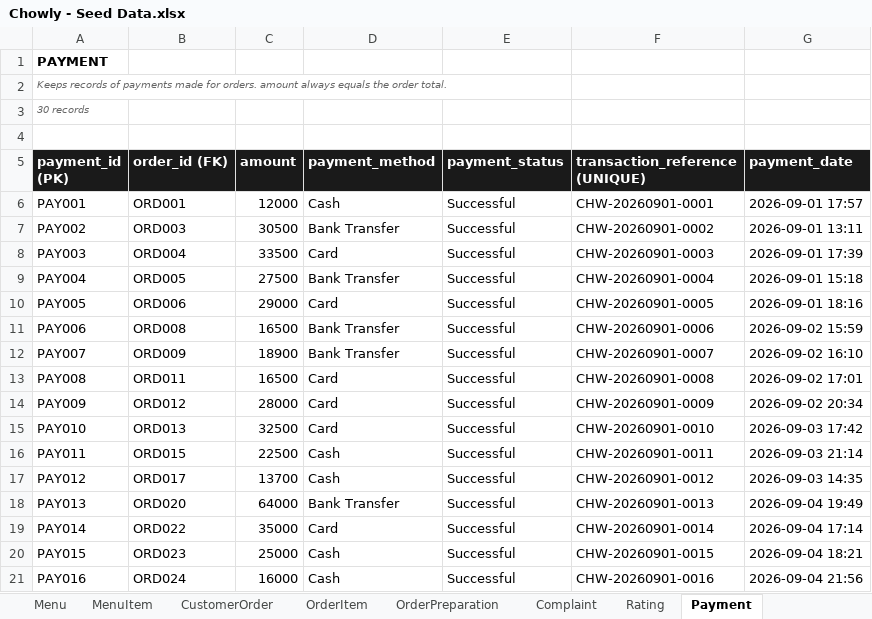
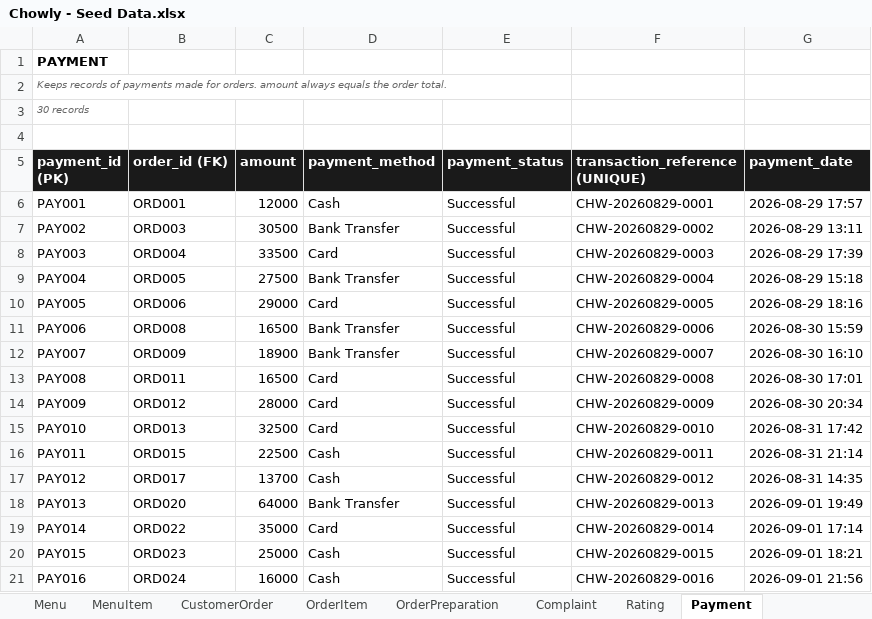
Before and after one commit to Thatguy-tobi/Chowly, an Excel workbook: Chowly - Seed Data.xlsx, sheet Payment, drawn as a sheet; only a part is shown; values as stored, in another font and other column widths than the file's, no borders; the diff covers the shown part only; the diff names each change by its address in the sheet, - before the commit and + after, or states it on an @@ line.

Commit message:
Anchor seeded dates to the generation day so none fall in the future

```diff
--- a/Chowly - Seed Data.xlsx (sheet Payment)
+++ b/Chowly - Seed Data.xlsx (sheet Payment)
-F6 (transaction_reference (UNIQUE)): CHW-20260901-0001
+F6 (transaction_reference (UNIQUE)): CHW-20260829-0001
-G6 (payment_date): 2026-09-01 17:57
+G6 (payment_date): 2026-08-29 17:57
-F7 (transaction_reference (UNIQUE)): CHW-20260901-0002
+F7 (transaction_reference (UNIQUE)): CHW-20260829-0002
-G7 (payment_date): 2026-09-01 13:11
+G7 (payment_date): 2026-08-29 13:11
-F8 (transaction_reference (UNIQUE)): CHW-20260901-0003
+F8 (transaction_reference (UNIQUE)): CHW-20260829-0003
-G8 (payment_date): 2026-09-01 17:39
+G8 (payment_date): 2026-08-29 17:39
-F9 (transaction_reference (UNIQUE)): CHW-20260901-0004
+F9 (transaction_reference (UNIQUE)): CHW-20260829-0004
-G9 (payment_date): 2026-09-01 15:18
+G9 (payment_date): 2026-08-29 15:18
-F10 (transaction_reference (UNIQUE)): CHW-20260901-0005
+F10 (transaction_reference (UNIQUE)): CHW-20260829-0005
-G10 (payment_date): 2026-09-01 18:16
+G10 (payment_date): 2026-08-29 18:16
-F11 (transaction_reference (UNIQUE)): CHW-20260901-0006
+F11 (transaction_reference (UNIQUE)): CHW-20260829-0006
-G11 (payment_date): 2026-09-02 15:59
+G11 (payment_date): 2026-08-30 15:59
-F12 (transaction_reference (UNIQUE)): CHW-20260901-0007
+F12 (transaction_reference (UNIQUE)): CHW-20260829-0007
-G12 (payment_date): 2026-09-02 16:10
+G12 (payment_date): 2026-08-30 16:10
-F13 (transaction_reference (UNIQUE)): CHW-20260901-0008
+F13 (transaction_reference (UNIQUE)): CHW-20260829-0008
-G13 (payment_date): 2026-09-02 17:01
+G13 (payment_date): 2026-08-30 17:01
-F14 (transaction_reference (UNIQUE)): CHW-20260901-0009
+F14 (transaction_reference (UNIQUE)): CHW-20260829-0009
-G14 (payment_date): 2026-09-02 20:34
+G14 (payment_date): 2026-08-30 20:34
-F15 (transaction_reference (UNIQUE)): CHW-20260901-0010
+F15 (transaction_reference (UNIQUE)): CHW-20260829-0010
-G15 (payment_date): 2026-09-03 17:42
+G15 (payment_date): 2026-08-31 17:42
-F16 (transaction_reference (UNIQUE)): CHW-20260901-0011
+F16 (transaction_reference (UNIQUE)): CHW-20260829-0011
-G16 (payment_date): 2026-09-03 21:14
+G16 (payment_date): 2026-08-31 21:14
-F17 (transaction_reference (UNIQUE)): CHW-20260901-0012
+F17 (transaction_reference (UNIQUE)): CHW-20260829-0012
-G17 (payment_date): 2026-09-03 14:35
+G17 (payment_date): 2026-08-31 14:35
-F18 (transaction_reference (UNIQUE)): CHW-20260901-0013
+F18 (transaction_reference (UNIQUE)): CHW-20260829-0013
-G18 (payment_date): 2026-09-04 19:49
+G18 (payment_date): 2026-09-01 19:49
-F19 (transaction_reference (UNIQUE)): CHW-20260901-0014
+F19 (transaction_reference (UNIQUE)): CHW-20260829-0014
-G19 (payment_date): 2026-09-04 17:14
+G19 (payment_date): 2026-09-01 17:14
-F20 (transaction_reference (UNIQUE)): CHW-20260901-0015
+F20 (transaction_reference (UNIQUE)): CHW-20260829-0015
-G20 (payment_date): 2026-09-04 18:21
+G20 (payment_date): 2026-09-01 18:21
-F21 (transaction_reference (UNIQUE)): CHW-20260901-0016
+F21 (transaction_reference (UNIQUE)): CHW-20260829-0016
-G21 (payment_date): 2026-09-04 21:56
+G21 (payment_date): 2026-09-01 21:56
```
Also changed, not shown: 28 edited cells elsewhere in this sheet, sheet OrderPreparation, sheet CustomerOrder, sheet Rating, sheet Complaint, sheet Staff, 2 other files.
